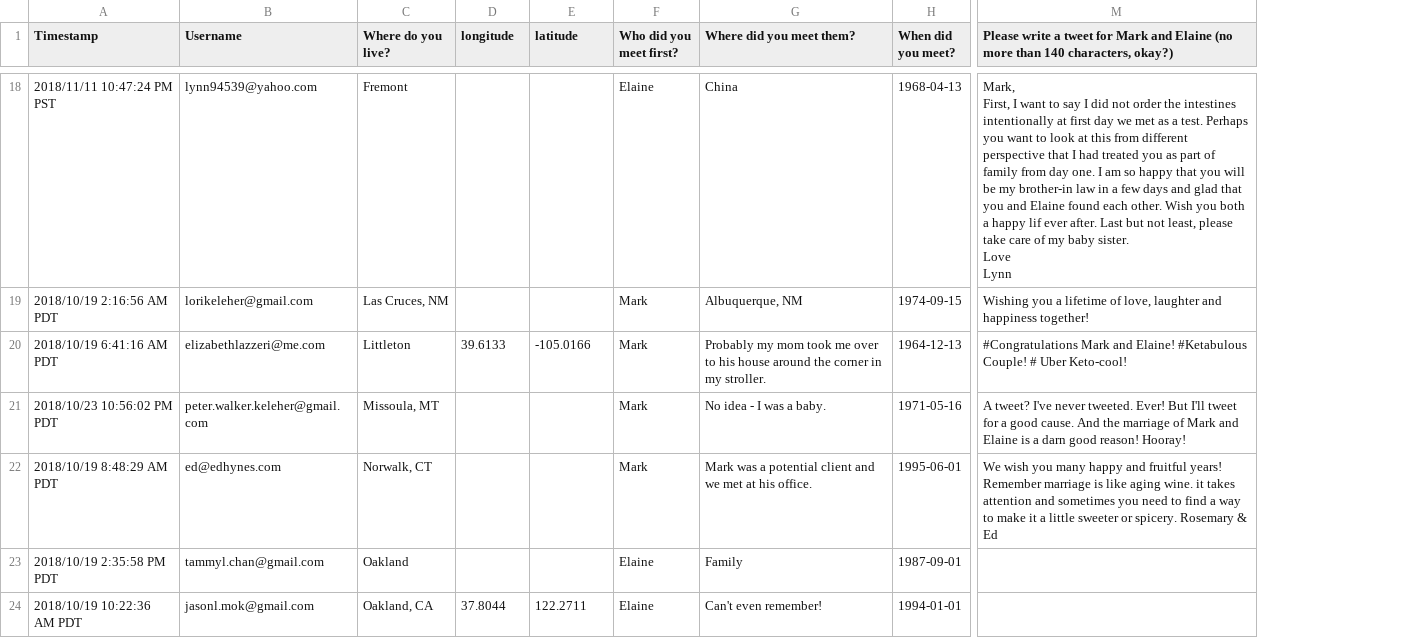
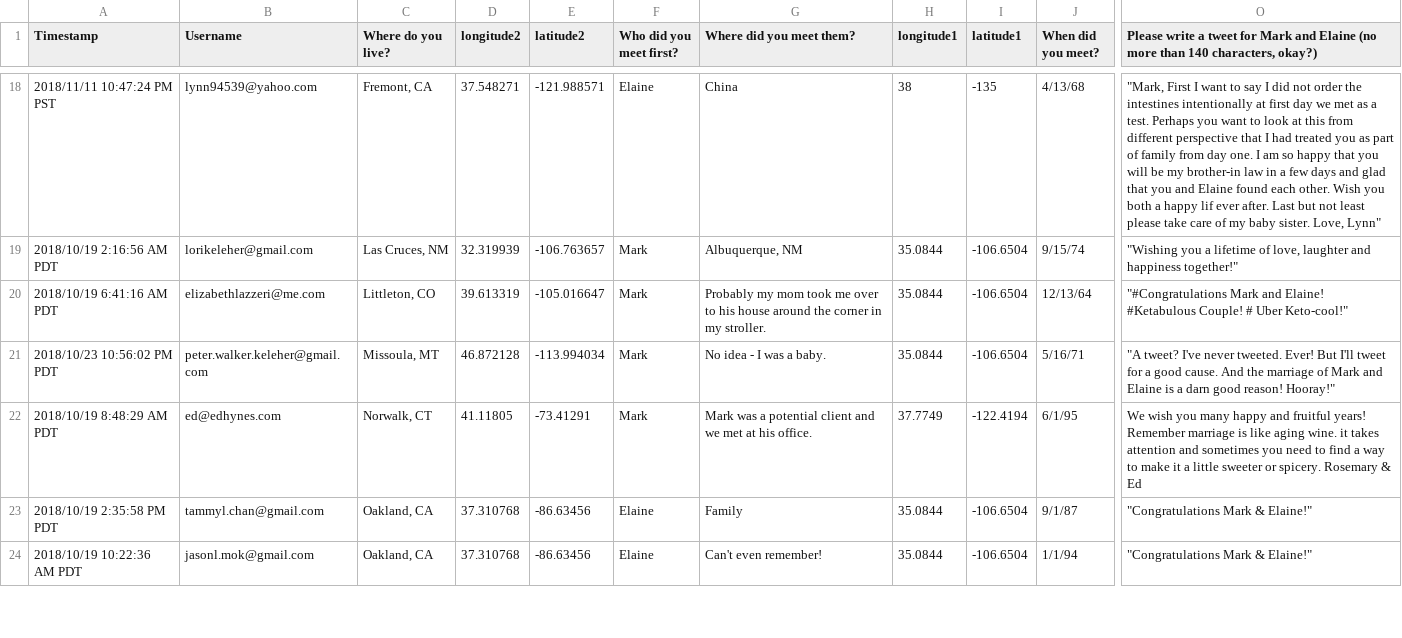
Before and after one commit to asteroidb612/wedding-present, a CSV file: wedding.csv, drawn as a sheet; only a part is shown, gaps mark what is left out; addresses are those after the commit; ↵ is a line break in a cell; the diff covers the shown part only; the diff names each change by its address in the sheet, - before the commit and + after, or states it on an @@ line.

```diff
--- a/wedding.csv
+++ b/wedding.csv
+column H (longitude1), rows 18-24: 38 | 35.0844 | 35.0844 | 35.0844 | 37.7749 | 35.0844 | 35.0844
+column I (latitude1), rows 18-24: -135 | -106.6504 | -106.6504 | -106.6504 | -122.4194 | -106.6504 | -106.6504
-D1: longitude
+D1: longitude2
-E1: latitude
+E1: latitude2
-C18 (Where do you live?): Fremont
+C18 (Where do you live?): Fremont, CA
-D18 (longitude2): (empty)
+D18 (longitude2): 37.548271
-E18 (latitude2): (empty)
+E18 (latitude2): -121.988571
-J18 (When did you meet?): 1968-04-13
+J18 (When did you meet?): 4/13/68
-O18: Mark, ↵ First, I want to say I did not order the intestines intentionally at first day we met as a test. Perhaps you want to look at this from different perspective that I had treated you as part of family from day one. I am so happy that you will be my brother-in law in a few days and glad that you and Elaine found each other. Wish you both a happy lif ever after. Last but not least, please take care of my baby sister. ↵ Love ↵ Lynn
+O18: "Mark, First I want to say I did not order the intestines intentionally at first day we met as a test. Perhaps you want to look at this from different perspective that I had treated you as part of family from day one. I am so happy that you will be my brother-in law in a few days and glad that you and Elaine found each other. Wish you both a happy lif ever after. Last but not least please take care of my baby sister. Love, Lynn"
-D19 (longitude2): (empty)
+D19 (longitude2): 32.319939
-E19 (latitude2): (empty)
+E19 (latitude2): -106.763657
-J19 (When did you meet?): 1974-09-15
+J19 (When did you meet?): 9/15/74
-O19: Wishing you a lifetime of love, laughter and happiness together!
+O19: "Wishing you a lifetime of love, laughter and happiness together!"
-C20 (Where do you live?): Littleton
+C20 (Where do you live?): Littleton, CO
-D20 (longitude2): 39.6133
+D20 (longitude2): 39.613319
-E20 (latitude2): -105.0166
+E20 (latitude2): -105.016647
-J20 (When did you meet?): 1964-12-13
+J20 (When did you meet?): 12/13/64
-O20: #Congratulations Mark and Elaine! #Ketabulous Couple! # Uber Keto-cool!
+O20: "#Congratulations Mark and Elaine! #Ketabulous Couple! # Uber Keto-cool!"
-D21 (longitude2): (empty)
+D21 (longitude2): 46.872128
-E21 (latitude2): (empty)
+E21 (latitude2): -113.994034
-J21 (When did you meet?): 1971-05-16
+J21 (When did you meet?): 5/16/71
-O21: A tweet? I've never tweeted. Ever! But I'll tweet for a good cause. And the marriage of Mark and Elaine is a darn good reason! Hooray!
+O21: "A tweet? I've never tweeted. Ever! But I'll tweet for a good cause. And the marriage of Mark and Elaine is a darn good reason! Hooray!"
-D22 (longitude2): (empty)
+D22 (longitude2): 41.11805
-E22 (latitude2): (empty)
+E22 (latitude2): -73.41291
-J22 (When did you meet?): 1995-06-01
+J22 (When did you meet?): 6/1/95
-C23 (Where do you live?): Oakland
+C23 (Where do you live?): Oakland, CA
-D23 (longitude2): (empty)
+D23 (longitude2): 37.310768
-E23 (latitude2): (empty)
+E23 (latitude2): -86.63456
-J23 (When did you meet?): 1987-09-01
+J23 (When did you meet?): 9/1/87
-O23:O24: (empty)
+O23:O24: "Congratulations Mark & Elaine!"
-D24 (longitude2): 37.8044
+D24 (longitude2): 37.310768
-E24 (latitude2): 122.2711
+E24 (latitude2): -86.63456
-J24 (When did you meet?): 1994-01-01
+J24 (When did you meet?): 1/1/94
```
Also changed, not shown: 94 edited cells elsewhere in this file, 1 other file.
